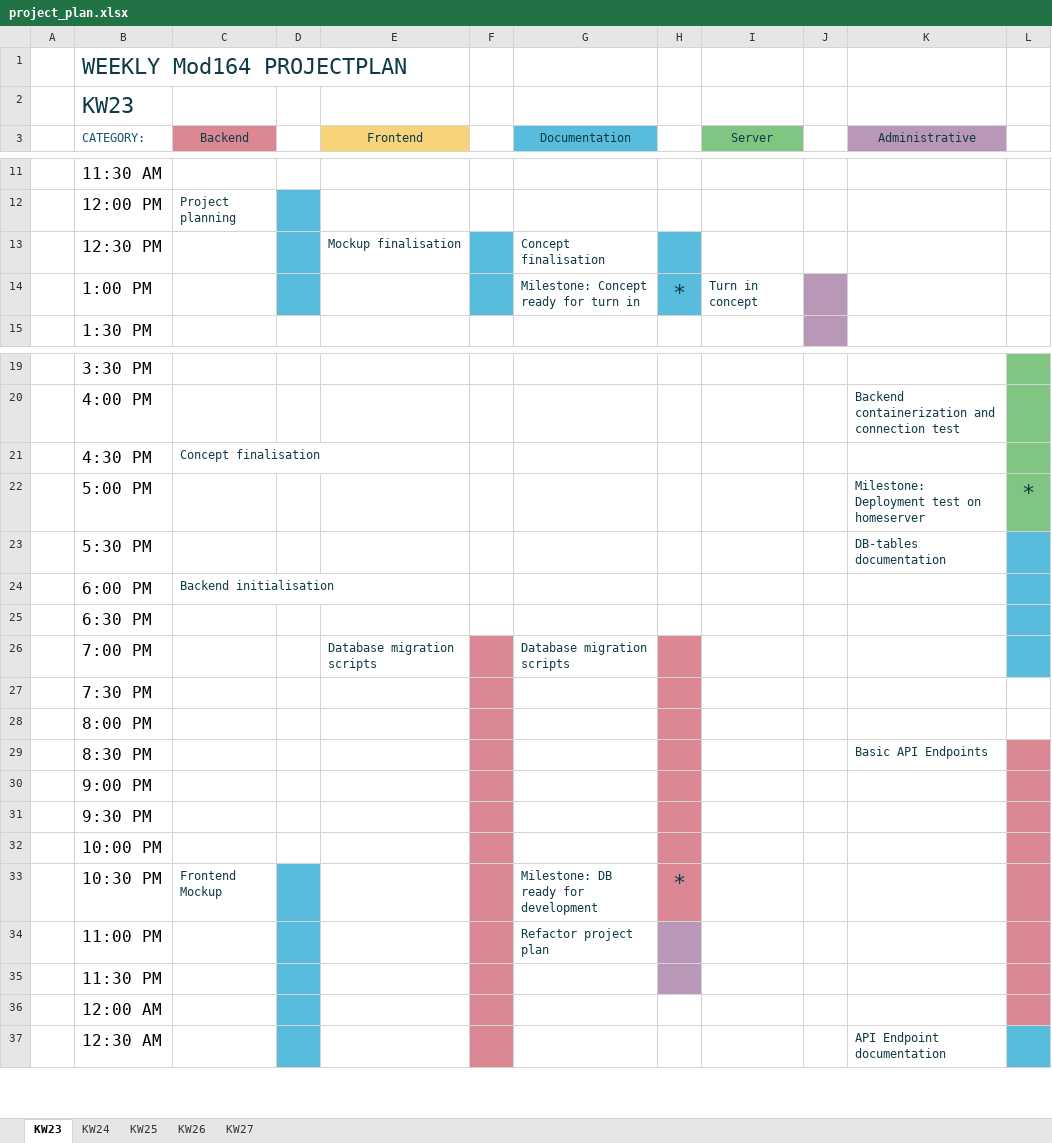
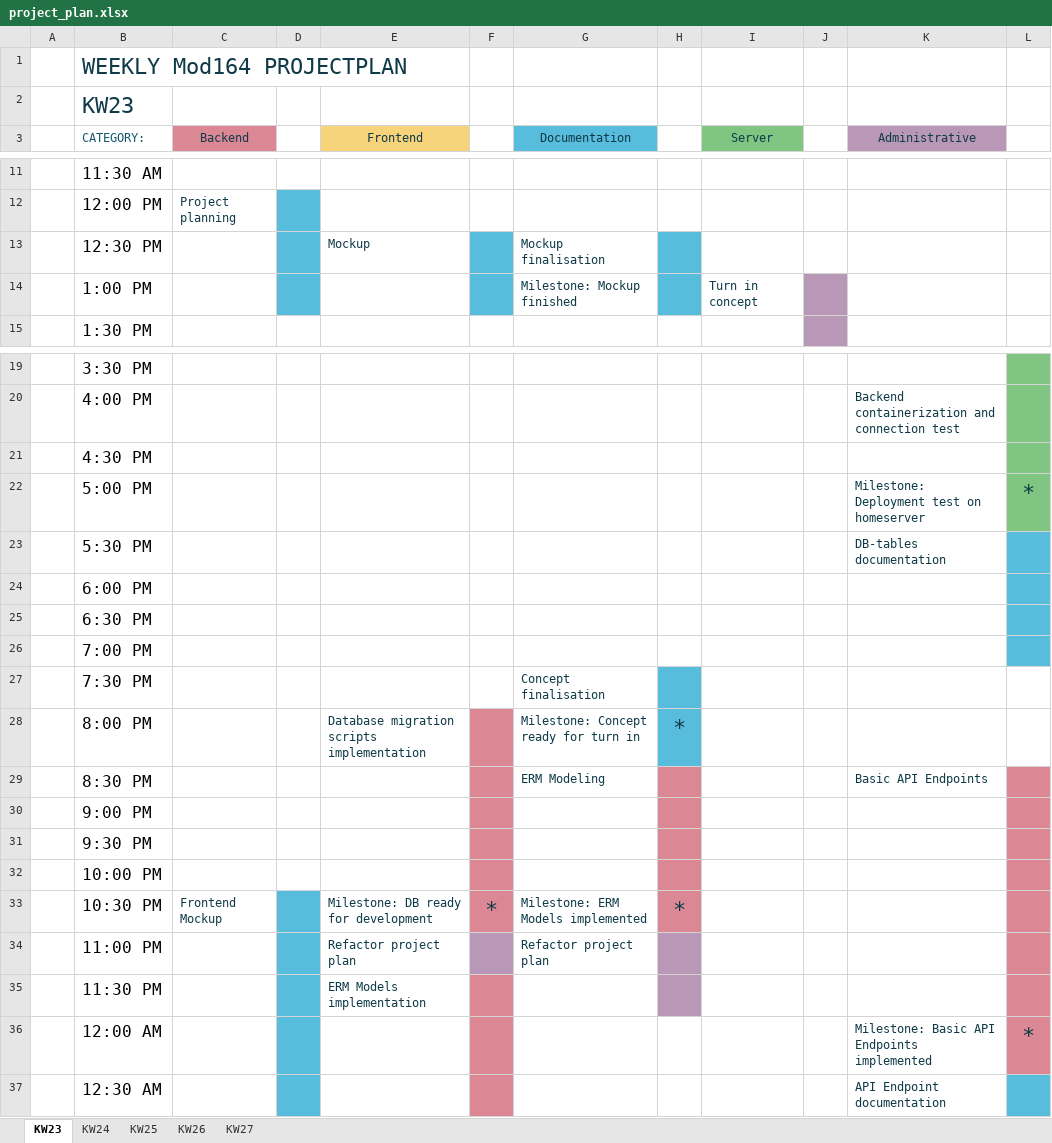
Before and after one commit to daniel-bernet/nhb-app-backend, an Excel workbook: documentation/project_plan.xlsx, sheet KW23, drawn as a sheet; only a part is shown, gaps mark what is left out; values as stored, in another font and other column widths than the file's, no borders; conditional formats and table styles not drawn; the diff names each change by its address in the sheet, - before the commit and + after, or states it on an @@ line.

Commit message:
project init and migration scripts

```diff
--- a/documentation/project_plan.xlsx (sheet KW23)
+++ b/documentation/project_plan.xlsx (sheet KW23)
-E13 (Frontend): Mockup finalisation
+E13 (Frontend): Mockup
-G13 (Documentation): Concept finalisation
+G13 (Documentation): Mockup finalisation
-G14 (Documentation): Milestone: Concept ready for turn in
+G14 (Documentation): Milestone: Mockup finished
-H14: *
+H14: (empty)
-C21 (Backend): Concept finalisation
+C21 (Backend): (empty)
-C24 (Backend): Backend initialisation
+C24 (Backend): (empty)
-E26 (Frontend): Database migration scripts
+E26 (Frontend): (empty)
-F26:F27 fill: #DC8894
+F26:F27 fill: none
-G26 (Documentation): Database migration scripts
+G26 (Documentation): (empty)
-H26 fill: #DC8894
+H26 fill: none
-G27 (Documentation): (empty)
+G27 (Documentation): Concept finalisation
-H27:H28 fill: #DC8894
+H27:H28 fill: #58BCDC
-E28 (Frontend): (empty)
+E28 (Frontend): Database migration scripts implementation
-G28 (Documentation): (empty)
+G28 (Documentation): Milestone: Concept ready for turn in
-H28: (empty)
+H28: *
-G29 (Documentation): (empty)
+G29 (Documentation): ERM Modeling
-E33 (Frontend): (empty)
+E33 (Frontend): Milestone: DB ready for development
-F33: (empty)
+F33: *
-G33 (Documentation): Milestone: DB ready for development
+G33 (Documentation): Milestone: ERM Models implemented
-E34 (Frontend): (empty)
+E34 (Frontend): Refactor project plan
-F34 fill: #DC8894
+F34 fill: #B997B7
-E35 (Frontend): (empty)
+E35 (Frontend): ERM Models implementation
-K36 (Administrative): (empty)
+K36 (Administrative): Milestone: Basic API Endpoints implemented
-L36: (empty)
+L36: *
```
Also changed, not shown: 26 other files.
